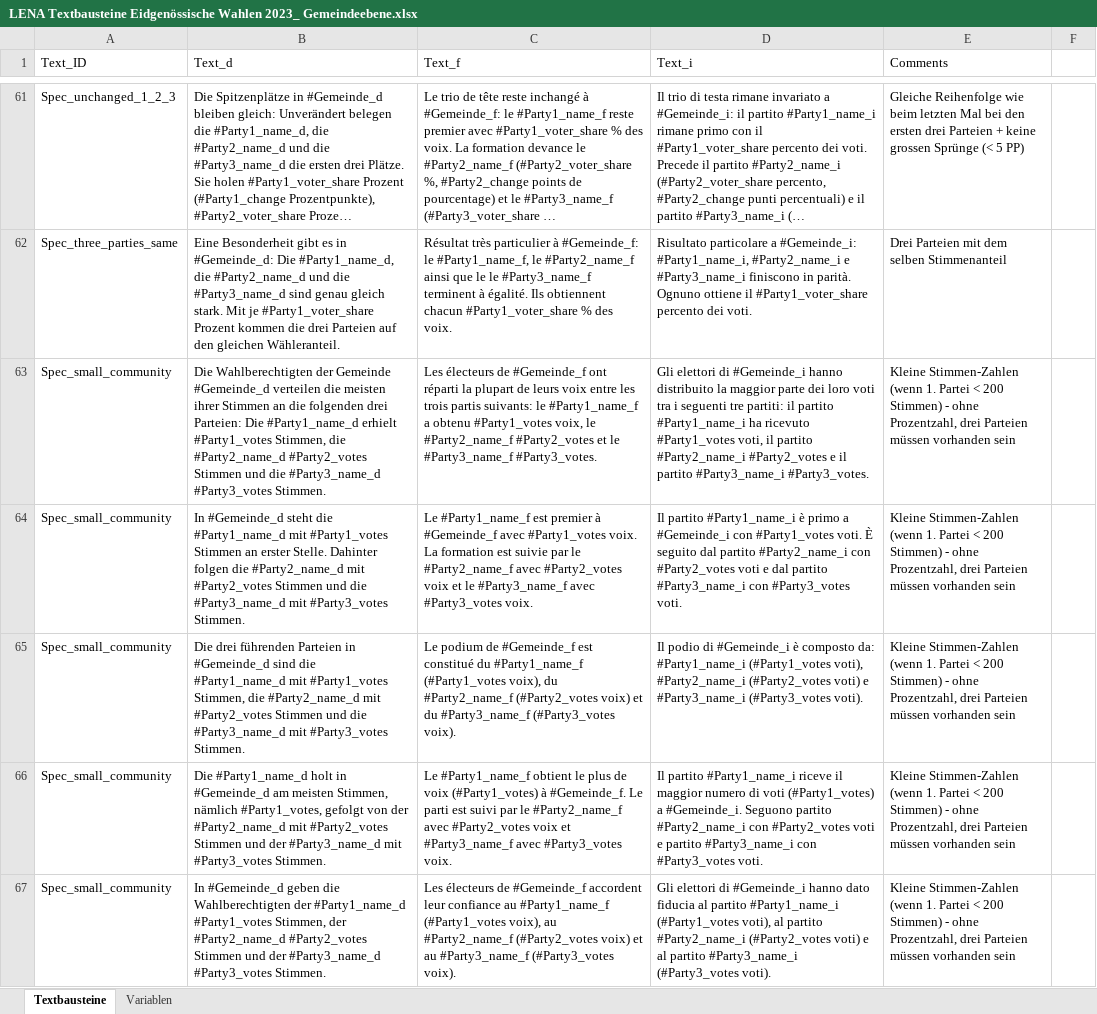
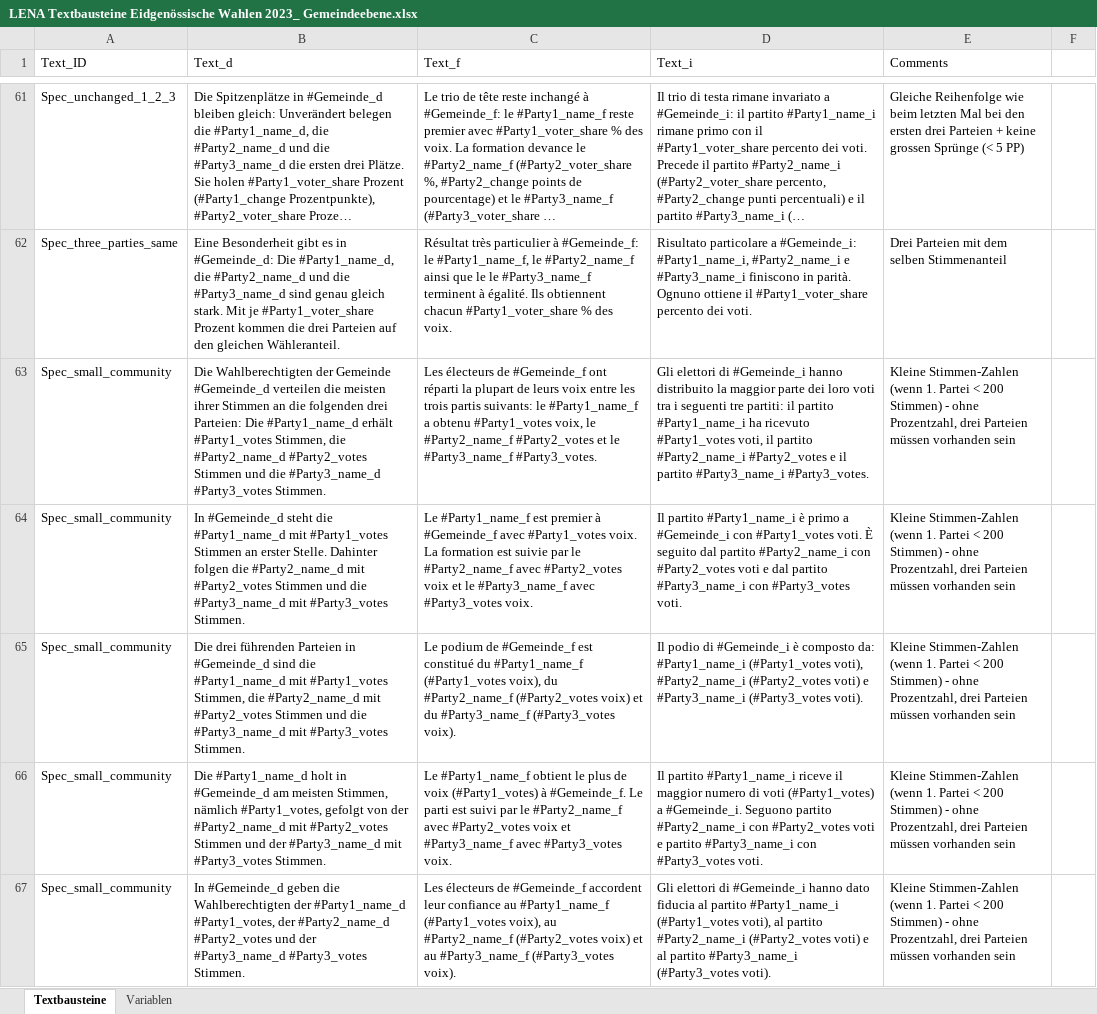
Before and after one commit to awp-finanznachrichten/sda_eidgenoessische_wahlen_datafeed, an Excel workbook: Texte/LENA Textbausteine Eidgenössische Wahlen 2023_ Gemeindeebene.xlsx, sheet Textbausteine, drawn as a sheet; only a part is shown, gaps mark what is left out; long unchanged cells end in …; values as stored, in another font and other column widths than the file's, no cell formats; charts and pictures not drawn; the diff covers the shown part only; the diff names each change by its address in the sheet, - before the commit and + after, or states it on an @@ line.

```diff
--- a/Texte/LENA Textbausteine Eidgenössische Wahlen 2023_ Gemeindeebene.xlsx (sheet Textbausteine)
+++ b/Texte/LENA Textbausteine Eidgenössische Wahlen 2023_ Gemeindeebene.xlsx (sheet Textbausteine)
-B63 (Text_d): …Die #Party1_name_d erhielt #Party1_votes Stimmen,…
+B63 (Text_d): …Die #Party1_name_d erhält #Party1_votes Stimmen,…
-B67 (Text_d): …der #Party1_name_d #Party1_votes Stimmen, der #Party2_name_d #Party2_votes Stimmen und der…
+B67 (Text_d): …der #Party1_name_d #Party1_votes, der #Party2_name_d #Party2_votes und der…
```
Also changed, not shown: 5 added rows and 9 edited cells elsewhere in this sheet, cell formats, Data/most_average_communities_2023.xlsx, 41 other files.
